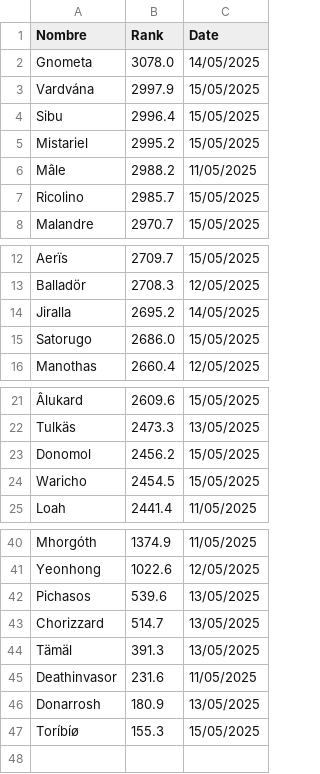
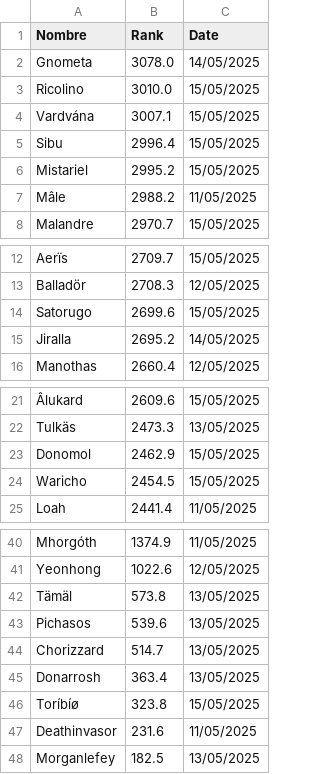
Before and after one commit to carlosmora179/Wow-progress, a CSV file: output.csv, drawn as a sheet; only a part is shown, gaps mark what is left out; removed rows and columns are numbered as before the commit, all else as after; the diff names each change by its address in the sheet, - before the commit and + after, or states it on an @@ line.

Commit message:
33322

```diff
--- a/output.csv
+++ b/output.csv
+row 3: Ricolino | 3010.0 | 15/05/2025
-B4 (Rank): 2997.9
+B4 (Rank): 3007.1
-row 7: Ricolino | 2985.7 | 15/05/2025
+row 14: Satorugo | 2699.6 | 15/05/2025
-row 15: Satorugo | 2686.0 | 15/05/2025
-B23 (Rank): 2456.2
+B23 (Rank): 2462.9
+row 42: Tämäl | 573.8 | 13/05/2025
-row 44: Tämäl | 391.3 | 13/05/2025
+row 45: Donarrosh | 363.4 | 13/05/2025
+row 46: Toríbíø | 323.8 | 15/05/2025
-row 46: Donarrosh | 180.9 | 13/05/2025
-row 47: Toríbíø | 155.3 | 15/05/2025
+row 48: Morganlefey | 182.5 | 13/05/2025
```
